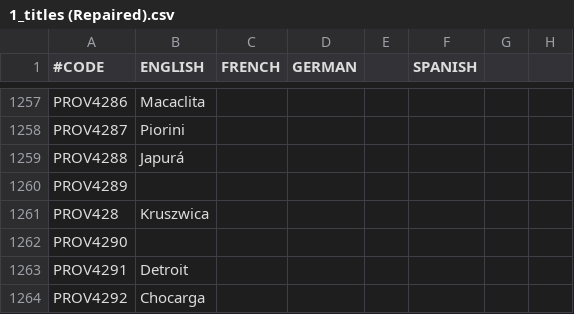
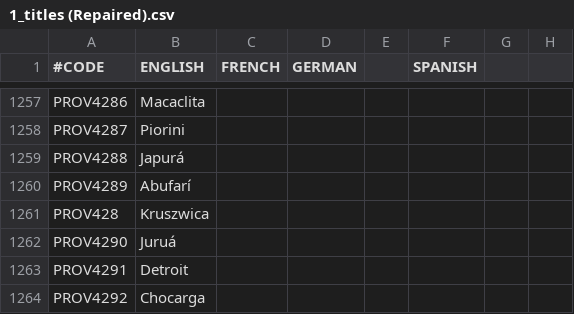
Before and after one commit to 00matthew2000/Lux-Ultima, a CSV file: localisation/1_titles (Repaired).csv, drawn as a sheet; only a part is shown, gaps mark what is left out; the diff names each change by its address in the sheet, - before the commit and + after, or states it on an @@ line.

```diff
--- a/localisation/1_titles (Repaired).csv
+++ b/localisation/1_titles (Repaired).csv
-B1260 (ENGLISH): (empty)
+B1260 (ENGLISH): Abufarí
-B1262 (ENGLISH): (empty)
+B1262 (ENGLISH): Juruá
```
Also changed, not shown: map/definition.csv, 7 other files.
